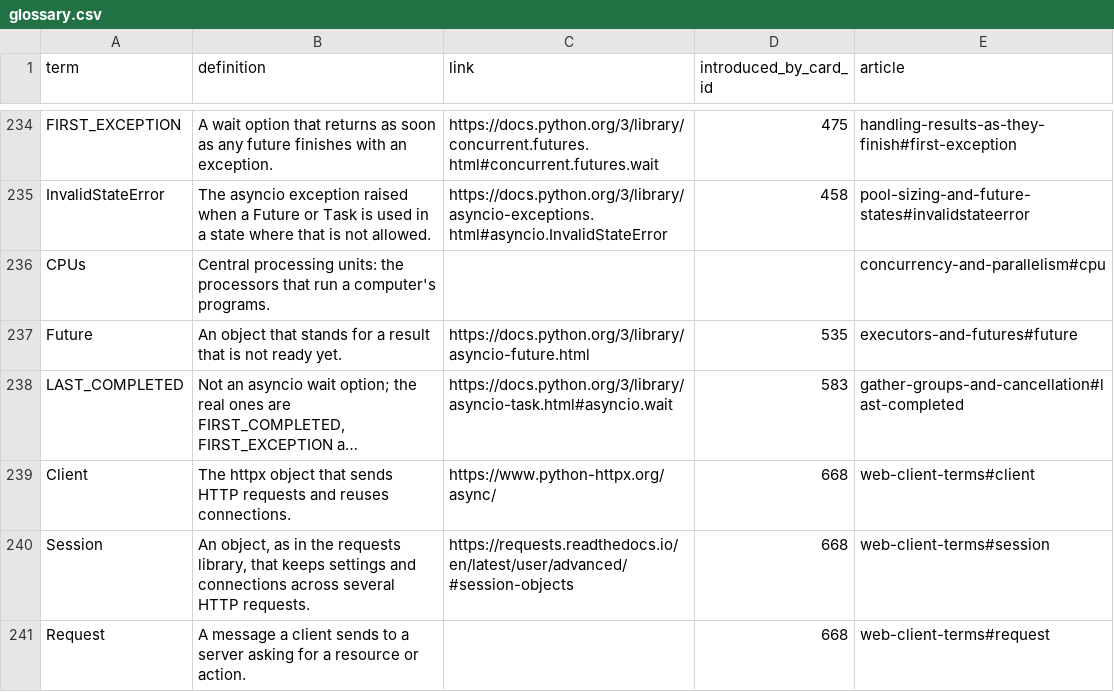
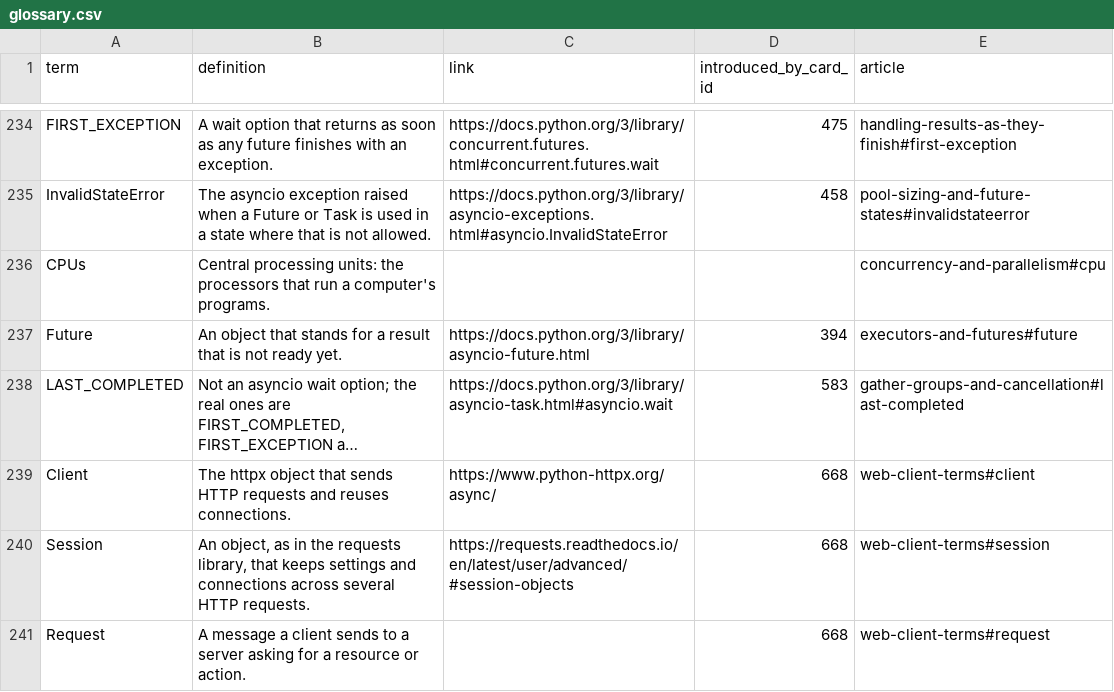
Before and after one commit to yaaddi-courses/concurrency-in-python, a CSV file: source/glossary.csv, drawn as a sheet; only a part is shown, gaps mark what is left out; long unchanged cells end in …; the diff names each change by its address in the sheet, - before the commit and + after, or states it on an @@ line.

Commit message:
Review fixes (v1.1.3)
Planned keywords are now covered by the pack's main card, practice cards
mention their topic, and a few cards no longer use terms taught later.

```diff
--- a/source/glossary.csv
+++ b/source/glossary.csv
-D237 (introduced_by_card_id): 535
+D237 (introduced_by_card_id): 394
```
Also changed, not shown: source/meta.csv, 2 other files.
